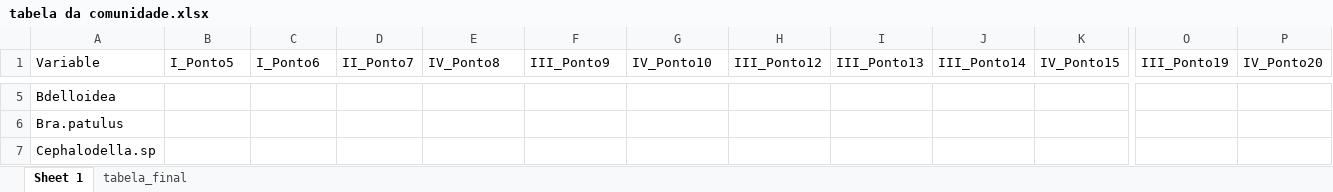
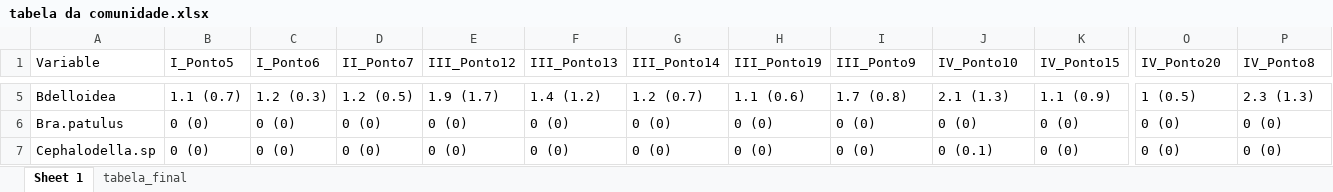
Before and after one commit to elviomedeiros/rebio23-estr, an Excel workbook: tabela da comunidade.xlsx, sheet Sheet 1, drawn as a sheet; only a part is shown, gaps mark what is left out; values as stored, in another font and other column widths than the file's, no borders; the diff covers the shown part only; the diff names each change by its address in the sheet, - before the commit and + after, or states it on an @@ line.

```diff
--- a/tabela da comunidade.xlsx (sheet Sheet 1)
+++ b/tabela da comunidade.xlsx (sheet Sheet 1)
-E1: IV_Ponto8
+E1: III_Ponto12
-F1: III_Ponto9
+F1: III_Ponto13
-G1: IV_Ponto10
+G1: III_Ponto14
-H1: III_Ponto12
+H1: III_Ponto19
-I1: III_Ponto13
+I1: III_Ponto9
-J1: III_Ponto14
+J1: IV_Ponto10
-O1: III_Ponto19
+O1: IV_Ponto20
-P1: IV_Ponto20
+P1: IV_Ponto8
-B5 (I_Ponto5): (empty)
+B5 (I_Ponto5): 1.1 (0.7)
-C5 (I_Ponto6): (empty)
+C5 (I_Ponto6): 1.2 (0.3)
-D5 (II_Ponto7): (empty)
+D5 (II_Ponto7): 1.2 (0.5)
-E5 (III_Ponto12): (empty)
+E5 (III_Ponto12): 1.9 (1.7)
-F5 (III_Ponto13): (empty)
+F5 (III_Ponto13): 1.4 (1.2)
-G5 (III_Ponto14): (empty)
+G5 (III_Ponto14): 1.2 (0.7)
-H5 (III_Ponto19): (empty)
+H5 (III_Ponto19): 1.1 (0.6)
-I5 (III_Ponto9): (empty)
+I5 (III_Ponto9): 1.7 (0.8)
-J5 (IV_Ponto10): (empty)
+J5 (IV_Ponto10): 2.1 (1.3)
-K5 (IV_Ponto15): (empty)
+K5 (IV_Ponto15): 1.1 (0.9)
-O5 (IV_Ponto20): (empty)
+O5 (IV_Ponto20): 1 (0.5)
-P5 (IV_Ponto8): (empty)
+P5 (IV_Ponto8): 2.3 (1.3)
-B6:B7 (I_Ponto5): (empty)
+B6:B7 (I_Ponto5): 0 (0)
-C6:C7 (I_Ponto6): (empty)
+C6:C7 (I_Ponto6): 0 (0)
-D6:D7 (II_Ponto7): (empty)
+D6:D7 (II_Ponto7): 0 (0)
-E6:E7 (III_Ponto12): (empty)
+E6:E7 (III_Ponto12): 0 (0)
-F6:F7 (III_Ponto13): (empty)
+F6:F7 (III_Ponto13): 0 (0)
-G6:G7 (III_Ponto14): (empty)
+G6:G7 (III_Ponto14): 0 (0)
-H6:H7 (III_Ponto19): (empty)
+H6:H7 (III_Ponto19): 0 (0)
-I6:I7 (III_Ponto9): (empty)
+I6:I7 (III_Ponto9): 0 (0)
-J6 (IV_Ponto10): (empty)
+J6 (IV_Ponto10): 0 (0)
-K6:K7 (IV_Ponto15): (empty)
+K6:K7 (IV_Ponto15): 0 (0)
-O6:O7 (IV_Ponto20): (empty)
+O6:O7 (IV_Ponto20): 0 (0)
-P6:P7 (IV_Ponto8): (empty)
+P6:P7 (IV_Ponto8): 0 (0)
-J7 (IV_Ponto10): (empty)
+J7 (IV_Ponto10): 0 (0.1)
```
Also changed, not shown: 834 edited cells elsewhere in this sheet, tabela de habitat.xlsx, 20 other files.
